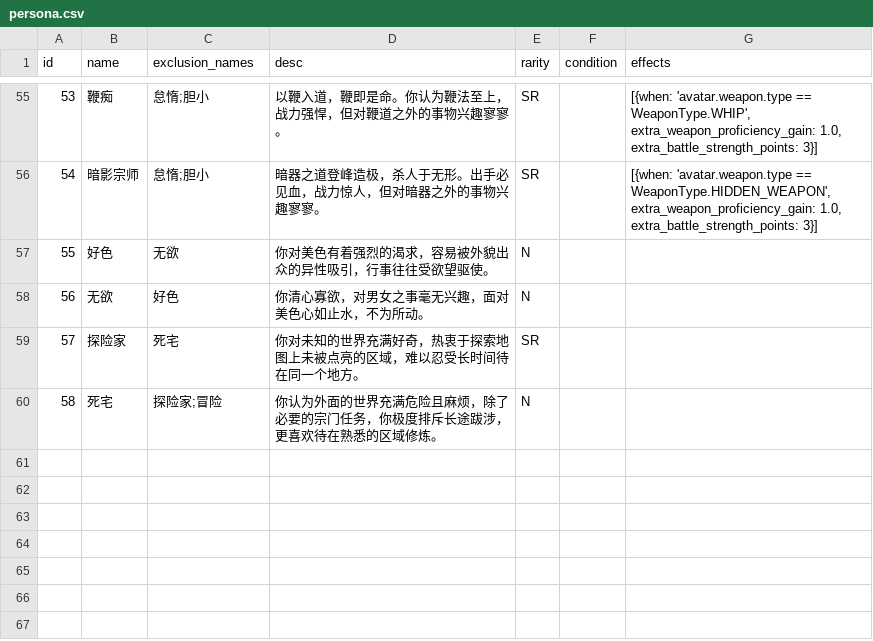
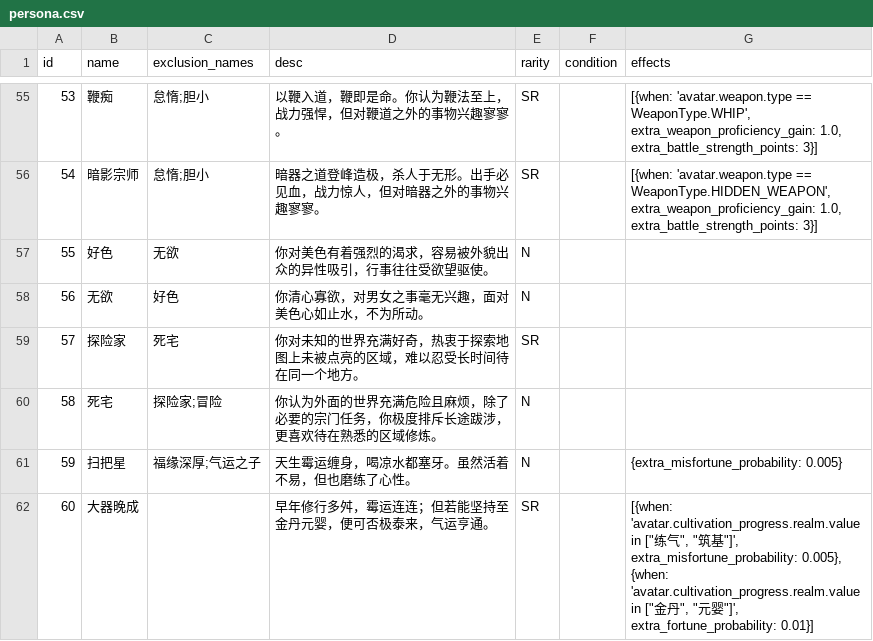
Before and after one commit to 4thfever/cultivation-world-simulator, a CSV file: static/game_configs/persona.csv, drawn as a sheet; only a part is shown, gaps mark what is left out.

Commit message:
add misfortune

```diff
--- a/static/game_configs/persona.csv
+++ b/static/game_configs/persona.csv
@@ -60 +60,3 @@ id,name,exclusion_names,desc,rarity,condition,effects
 58,死宅,探险家;冒险,你认为外面的世界充满危险且麻烦，除了必要的宗门任务，你极度排斥长途跋涉，更喜欢待在熟悉的区域修炼。,N,,
+59,扫把星,福缘深厚;气运之子,天生霉运缠身，喝凉水都塞牙。虽然活着不易，但也磨练了心性。,N,,{extra_misfortune_probability: 0.005}
+60,大器晚成,,早年修行多舛，霉运连连；但若能坚持至金丹元婴，便可否极泰来，气运亨通。,SR,,"[{when: 'avatar.cultivation_progress.realm.value in [""练气"", ""筑基""]', extra_misfortune_probability: 0.005}, {when: 'avatar.cultivation_progress.realm.value in [""金丹"", ""元婴""]', extra_fortune_probability: 0.01}]"
```
Also changed, not shown: static/game_configs/sect.csv, 1 other file.
